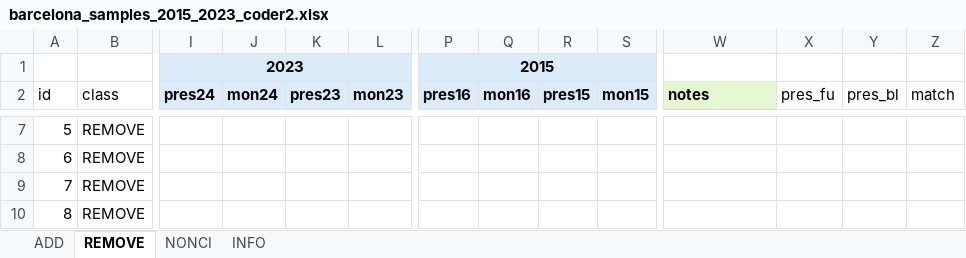
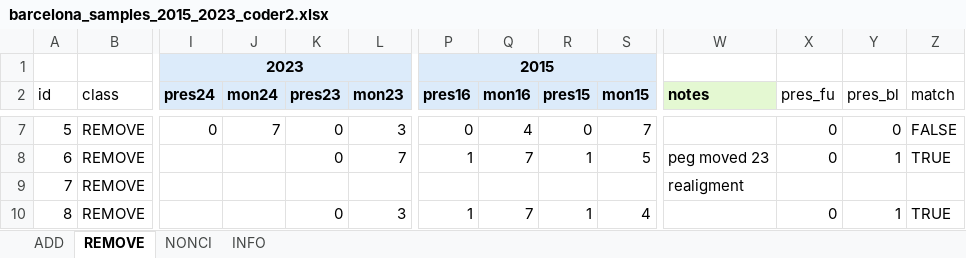
Before and after one commit to eugenividal/eugenividal.github.io, an Excel workbook: slides/active-travel-infras-changes/outputs/barcelona_samples_2015_2023_coder2.xlsx, sheet REMOVE, drawn as a sheet; only a part is shown, gaps mark what is left out; values as stored, in another font and other column widths than the file's, no borders; the diff covers the shown part only; the diff names each change by its address in the sheet, - before the commit and + after, or states it on an @@ line.

```diff
--- a/slides/active-travel-infras-changes/outputs/barcelona_samples_2015_2023_coder2.xlsx (sheet REMOVE)
+++ b/slides/active-travel-infras-changes/outputs/barcelona_samples_2015_2023_coder2.xlsx (sheet REMOVE)
-I7 (pres24): (empty)
+I7 (pres24): 0
-J7 (mon24): (empty)
+J7 (mon24): 7
-K7:K8 (pres23): (empty)
+K7:K8 (pres23): 0
-L7 (mon23): (empty)
+L7 (mon23): 3
-P7 (pres16): (empty)
+P7 (pres16): 0
-Q7 (mon16): (empty)
+Q7 (mon16): 4
-R7 (pres15): (empty)
+R7 (pres15): 0
-S7 (mon15): (empty)
+S7 (mon15): 7
-X7:X8 (pres_fu): (empty)
+X7:X8 (pres_fu): 0
-Y7 (pres_bl): (empty)
+Y7 (pres_bl): 0
-Z7 (match): (empty)
+Z7 (match): FALSE
-L8 (mon23): (empty)
+L8 (mon23): 7
-P8 (pres16): (empty)
+P8 (pres16): 1
-Q8 (mon16): (empty)
+Q8 (mon16): 7
-R8 (pres15): (empty)
+R8 (pres15): 1
-S8 (mon15): (empty)
+S8 (mon15): 5
-W8 (notes): (empty)
+W8 (notes): peg moved 23
-Y8 (pres_bl): (empty)
+Y8 (pres_bl): 1
-Z8 (match): (empty)
+Z8 (match): TRUE
-W9 (notes): (empty)
+W9 (notes): realigment
-K10 (pres23): (empty)
+K10 (pres23): 0
-L10 (mon23): (empty)
+L10 (mon23): 3
-P10 (pres16): (empty)
+P10 (pres16): 1
-Q10 (mon16): (empty)
+Q10 (mon16): 7
-R10 (pres15): (empty)
+R10 (pres15): 1
-S10 (mon15): (empty)
+S10 (mon15): 4
-X10 (pres_fu): (empty)
+X10 (pres_fu): 0
-Y10 (pres_bl): (empty)
+Y10 (pres_bl): 1
-Z10 (match): (empty)
+Z10 (match): TRUE
```
Also changed, not shown: 42 edited cells elsewhere in this sheet, sheet ADD, sheet NONCI, slides/active-travel-infras-changes/supplements/barcelona_samples_2015_2023_coder2.xlsx.
